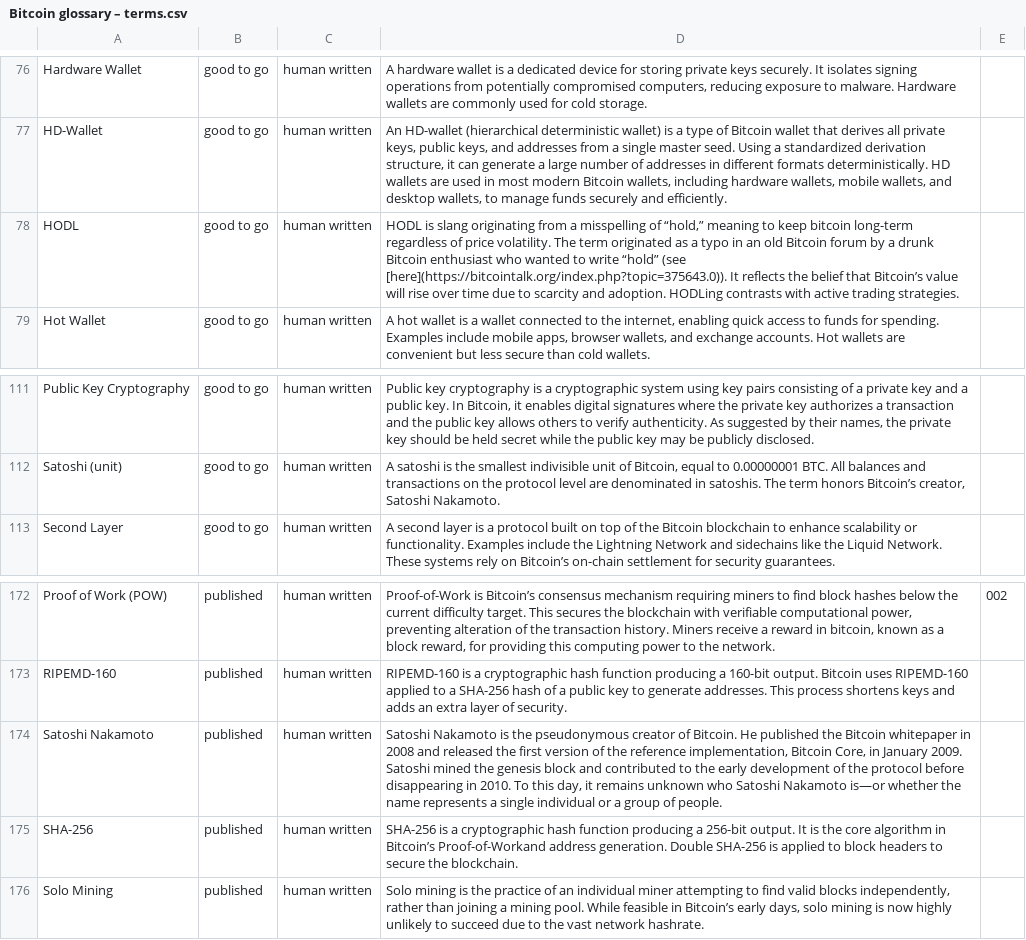
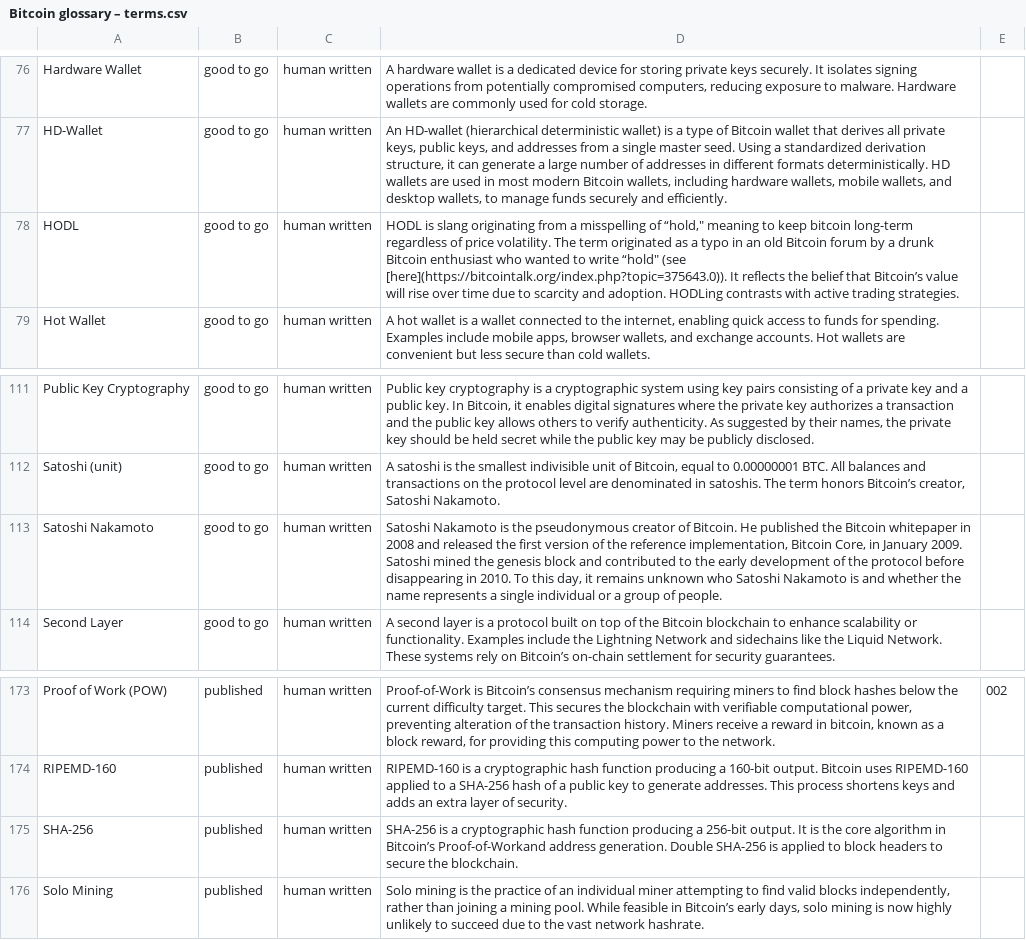
Before and after one commit to SwissBitcoinInstitute/website, a CSV file: public/Bitcoin glossary – terms.csv, drawn as a sheet; only a part is shown, gaps mark what is left out.

Commit message:
Add files via upload

```diff
--- a/public/Bitcoin glossary – terms.csv
+++ b/public/Bitcoin glossary – terms.csv
@@ -77,3 +77,3 @@ Hardware Wallet;good to go;human written;A hardware wallet is a dedicated devi
 HD-Wallet;good to go;human written;An HD-wallet (hierarchical deterministic wallet) is a type of Bitcoin wallet that derives all private keys, public keys, and addresses from a single master seed. Using a standardized derivation structure, it can generate a large number of addresses in different formats deterministically. HD wallets are used in most modern Bitcoin wallets, including hardware wallets, mobile wallets, and desktop wallets, to manage funds securely and efficiently.;
-HODL;good to go;human written;HODL is slang originating from a misspelling of “hold,” meaning to keep bitcoin long-term regardless of price volatility. The term originated as a typo in an old Bitcoin forum by a drunk Bitcoin enthusiast who wanted to write “hold” (see [here](https://bitcointalk.org/index.php?topic=375643.0)). It reflects the belief that Bitcoin’s value will rise over time due to scarcity and adoption. HODLing contrasts with active trading strategies.;
+HODL;good to go;human written;"HODL is slang originating from a misspelling of “hold,"" meaning to keep bitcoin long-term regardless of price volatility. The term originated as a typo in an old Bitcoin forum by a drunk Bitcoin enthusiast who wanted to write “hold"" (see [here](https://bitcointalk.org/index.php?topic=375643.0)). It reflects the belief that Bitcoin’s value will rise over time due to scarcity and adoption. HODLing contrasts with active trading strategies.";
 Hot Wallet;good to go;human written;A hot wallet is a wallet connected to the internet, enabling quick access to funds for spending. Examples include mobile apps, browser wallets, and exchange accounts. Hot wallets are convenient but less secure than cold wallets.;
@@ -112,2 +112,3 @@ Public Key Cryptography;good to go;human written;Public key cryptography is a c
 Satoshi (unit);good to go;human written;A satoshi is the smallest indivisible unit of Bitcoin, equal to 0.00000001 BTC. All balances and transactions on the protocol level are denominated in satoshis. The term honors Bitcoin’s creator, Satoshi Nakamoto.;
+Satoshi Nakamoto;good to go;human written;Satoshi Nakamoto is the pseudonymous creator of Bitcoin. He published the Bitcoin whitepaper in 2008 and released the first version of the reference implementation, Bitcoin Core, in January 2009. Satoshi mined the genesis block and contributed to the early development of the protocol before disappearing in 2010. To this day, it remains unknown who Satoshi Nakamoto is and whether the name represents a single individual or a group of people.;
 Second Layer;good to go;human written;A second layer is a protocol built on top of the Bitcoin blockchain to enhance scalability or functionality. Examples include the Lightning Network and sidechains like the Liquid Network. These systems rely on Bitcoin’s on-chain settlement for security guarantees.;
@@ -173,3 +174,2 @@ Proof of Work (POW);published;human written;Proof-of-Work is Bitcoin’s consen
 RIPEMD-160;published;human written;RIPEMD-160 is a cryptographic hash function producing a 160-bit output. Bitcoin uses RIPEMD-160 applied to a SHA-256 hash of a public key to generate addresses. This process shortens keys and adds an extra layer of security.;
-Satoshi Nakamoto;published;human written;Satoshi Nakamoto is the pseudonymous creator of Bitcoin. He published the Bitcoin whitepaper in 2008 and released the first version of the reference implementation, Bitcoin Core, in January 2009. Satoshi mined the genesis block and contributed to the early development of the protocol before disappearing in 2010. To this day, it remains unknown who Satoshi Nakamoto is—or whether the name represents a single individual or a group of people.;
 SHA-256;published;human written;SHA-256 is a cryptographic hash function producing a 256-bit output. It is the core algorithm in Bitcoin’s Proof-of-Workand address generation. Double SHA-256 is applied to block headers to secure the blockchain.;
```
